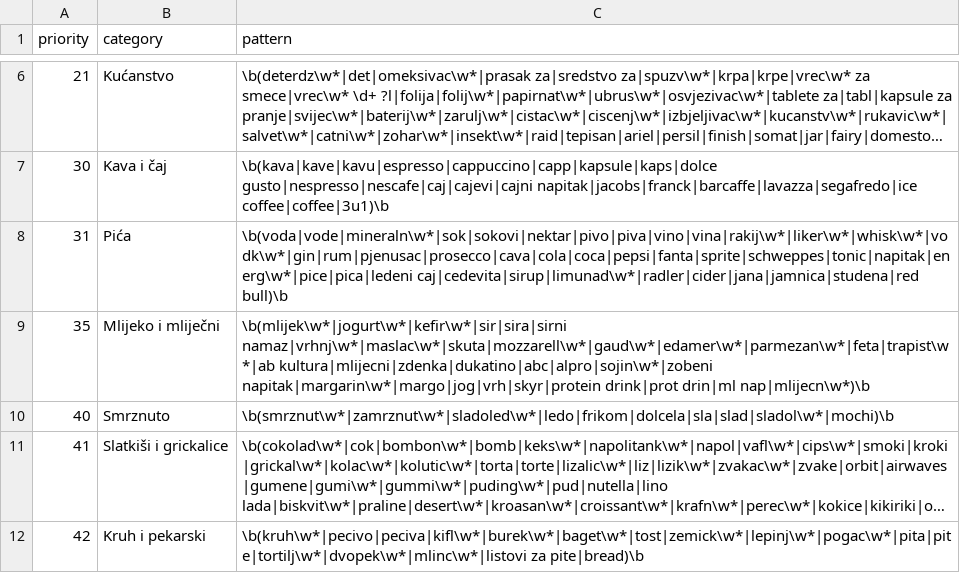
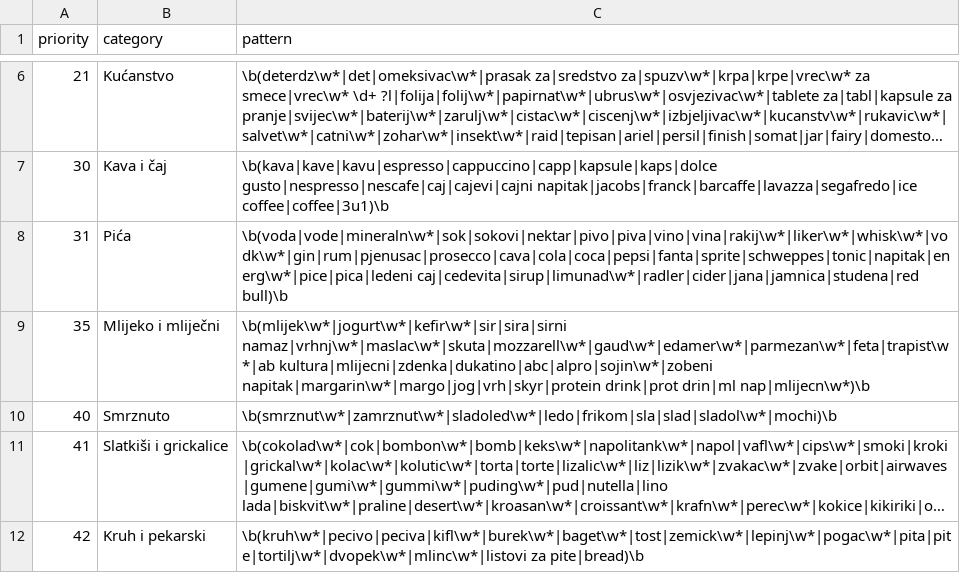
Before and after one commit to HericNino/kosarica, a CSV file: transform/seeds/category_rules.csv, drawn as a sheet; only a part is shown, gaps mark what is left out; long unchanged cells end in …; the diff names each change by its address in the sheet, - before the commit and + after, or states it on an @@ line.

Commit message:
Redesign the site as a printed weekly
The first version looked like every dashboard: rounded cards, pill tabs,
stat tiles. Now it is set like a newspaper page: a serif masthead and
headlines, numbered sections divided by rules, notes in the margin, and
prices in a mono face as on a receipt. The basket comparison is a
receipt with a stamp on the cheapest chain; the price list is a table
with the cheapest price circled by hand. Fonts are self-hosted (OFL).

Also: Dolcela vanilla sugar is no longer filed under frozen food.

```diff
--- a/transform/seeds/category_rules.csv
+++ b/transform/seeds/category_rules.csv
-C10 (pattern): \b(smrznut\w*|zamrznut\w*|sladoled\w*|ledo|frikom|dolcela|sla|slad|sladol\w*|mochi)\b
+C10 (pattern): \b(smrznut\w*|zamrznut\w*|sladoled\w*|ledo|frikom|sla|slad|sladol\w*|mochi)\b
```
Also changed, not shown: 20 other files.
